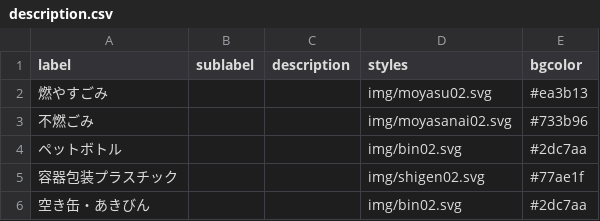
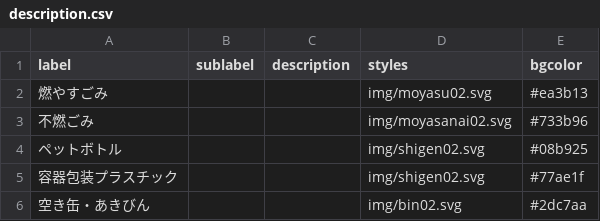
Before and after one commit to tomoki0307/zushi5374, a CSV file: data/description.csv, drawn as a sheet.

Commit message:
Update description.csv

```diff
--- a/data/description.csv
+++ b/data/description.csv
@@ -3,3 +3,3 @@ label,sublabel,description,styles,bgcolor
 不燃ごみ,,,img/moyasanai02.svg,#733b96
-ペットボトル,,,img/bin02.svg,#2dc7aa
+ペットボトル,,,img/shigen02.svg,#08b925
 容器包装プラスチック,,,img/shigen02.svg,#77ae1f
```
